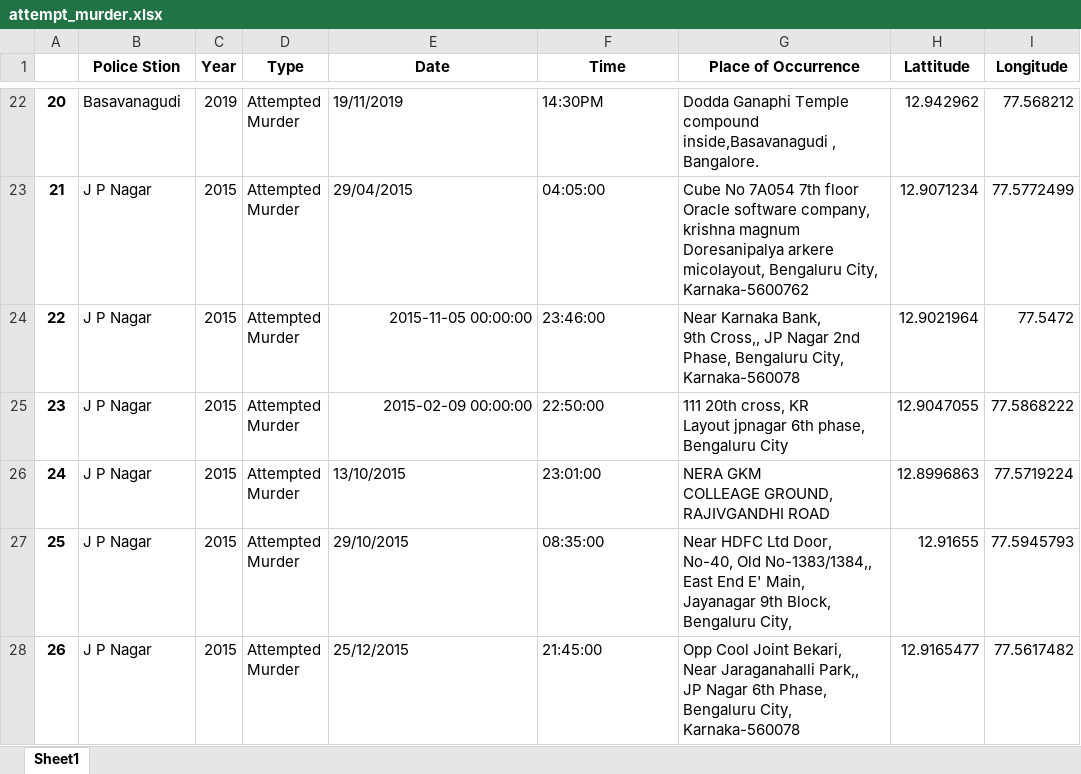
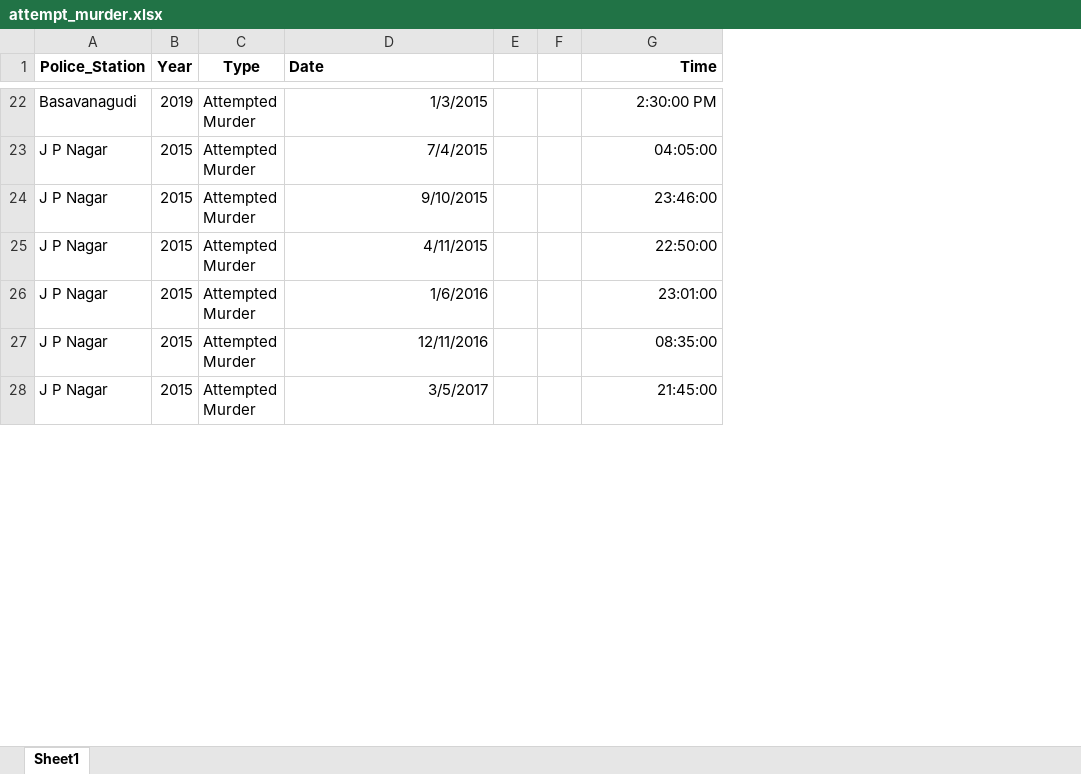
Before and after one commit to vineetdsat/CrimeStatistics, an Excel workbook: Cleaned_Data/attempt_murder.xlsx, sheet Sheet1, drawn as a sheet; only a part is shown, gaps mark what is left out; values as stored, in another font and other column widths than the file's, no borders; removed rows and columns are numbered as before the commit, all else as after; ↵ is a line break in a cell; the diff covers the shown part only; the diff names each change by its address in the sheet, - before the commit and + after, or states it on an @@ line.

```diff
--- a/Cleaned_Data/attempt_murder.xlsx (sheet Sheet1)
+++ b/Cleaned_Data/attempt_murder.xlsx (sheet Sheet1)
-column A, rows 22-28: 20 | 21 | 22 | 23 | 24 | 25 | 26
+column E, empty
+column F, empty
-column G (Place of Occurrence), rows 22-28: Dodda Ganaphi Temple compound inside,Basavanagudi , Bangalore. | Cube No 7A054 7th floor ↵ Oracle software company, ↵ krishna magnum ↵ Doresanipalya arkere ↵ micolayout, Bengaluru City, ↵ Karnaka-5600762 | Near Karnaka Bank, ↵ 9th Cross,, JP Nagar 2nd ↵ Phase, Bengaluru City, ↵ Karnaka-560078 | 111 20th cross, KR ↵ Layout jpnagar 6th phase, ↵ Bengaluru City | NERA GKM ↵ COLLEAGE GROUND, ↵ RAJIVGANDHI ROAD | Near HDFC Ltd Door, ↵ No-40, Old No-1383/1384,, ↵ East End E' Main, ↵ Jayanagar 9th Block, ↵ Bengaluru City, | Opp Cool Joint Bekari, ↵ Near Jaraganahalli Park,, ↵ JP Nagar 6th Phase, ↵ Bengaluru City, ↵ Karnaka-560078
-column H (Lattitude), rows 22-28: 12.942962 | 12.9071234 | 12.9021964 | 12.9047055 | 12.8996863 | 12.91655 | 12.9165477
-column I (Longitude), rows 22-28: 77.568212 | 77.5772499 | 77.5472 | 77.5868222 | 77.5719224 | 77.5945793 | 77.5617482
-A1: Police Stion
+A1: Police_Station
-D1 alignment: center
+D1 alignment: left
-G1 alignment: center
+G1 alignment: right
-D22 (Date): 19/11/2019
+D22 (Date): 1/3/2015
-G22:G28 alignment: left
+G22:G28 alignment: right
-G22 (Time): 14:30PM
+G22 (Time): 2:30:00 PM
-D23 (Date): 29/04/2015
+D23 (Date): 7/4/2015
-D24 (Date): 2015-11-05 00:00:00
+D24 (Date): 9/10/2015
-D25 (Date): 2015-02-09 00:00:00
+D25 (Date): 4/11/2015
-D26 (Date): 13/10/2015
+D26 (Date): 1/6/2016
-D27 (Date): 29/10/2015
+D27 (Date): 12/11/2016
-D28 (Date): 25/12/2015
+D28 (Date): 3/5/2017
```
Also changed, not shown: 354 edited cells and cell formats elsewhere in this sheet, Cleaned_Data/chain_snatching.xlsx, 4 other files.
